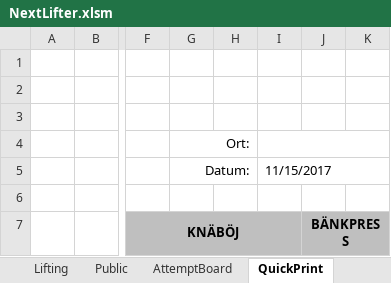
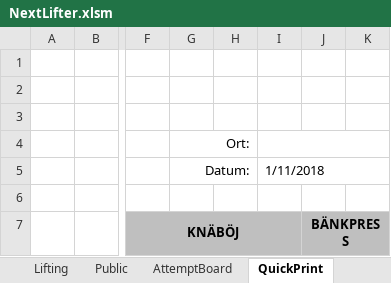
Before and after one commit to TianfuYun/NextLifter, an Excel workbook: NextLifter.xlsm, sheet QuickPrint, drawn as a sheet; only a part is shown, gaps mark what is left out; values as stored, in another font and other column widths than the file's, no borders; charts and pictures not drawn; the diff names each change by its address in the sheet, - before the commit and + after, or states it on an @@ line.

```diff
--- a/NextLifter.xlsm (sheet QuickPrint)
+++ b/NextLifter.xlsm (sheet QuickPrint)
-I5: 11/15/2017
+I5: 1/11/2018
```
Also changed, not shown: sheet ContestResults, hidden cells.
